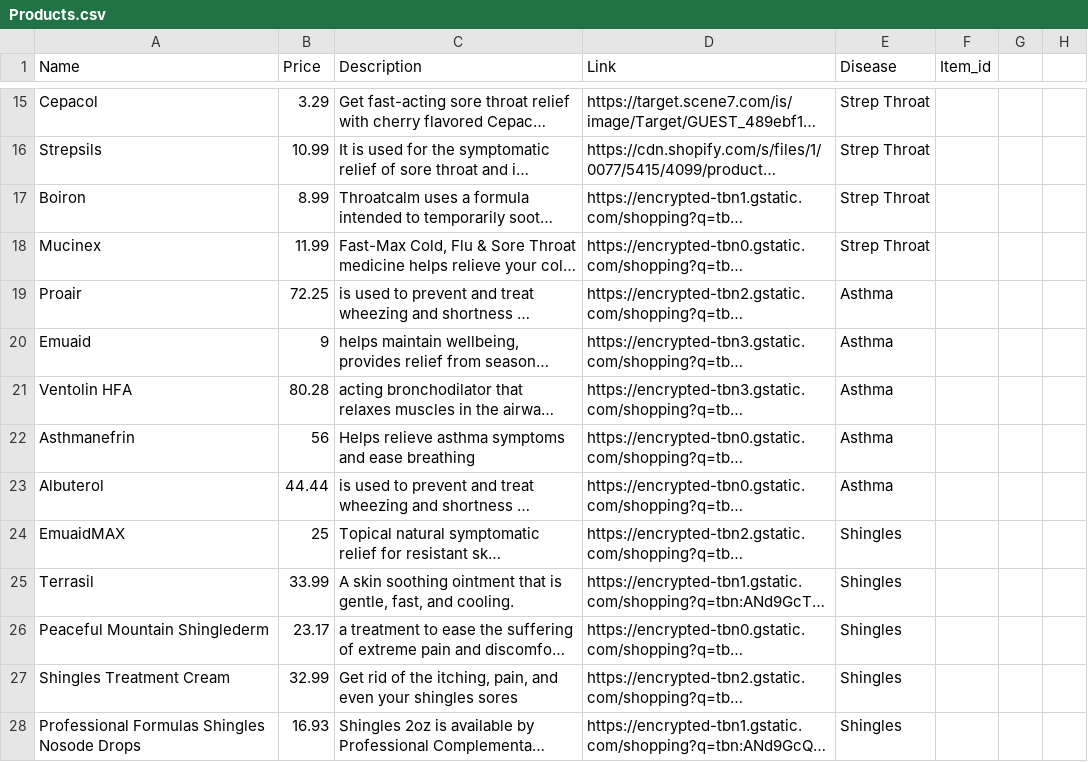
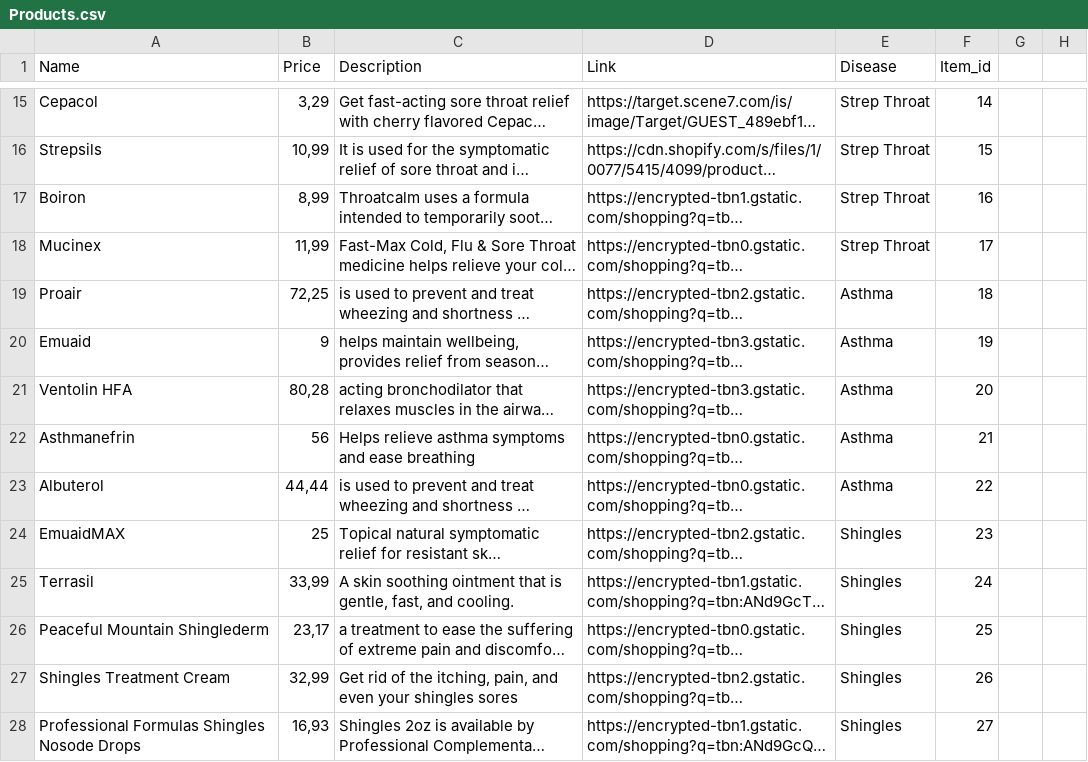
Before and after one commit to QuantumArjun/DeinDoc, a CSV file: Products.csv, drawn as a sheet; only a part is shown, gaps mark what is left out; long unchanged cells end in …; the diff covers the shown part only; the diff names each change by its address in the sheet, - before the commit and + after, or states it on an @@ line.

```diff
--- a/Products.csv
+++ b/Products.csv
-B15 (Price): 3.29
+B15 (Price): 3,29
-F15 (Item_id): (empty)
+F15 (Item_id): 14
-B16 (Price): 10.99
+B16 (Price): 10,99
-F16 (Item_id): (empty)
+F16 (Item_id): 15
-B17 (Price): 8.99
+B17 (Price): 8,99
-F17 (Item_id): (empty)
+F17 (Item_id): 16
-B18 (Price): 11.99
+B18 (Price): 11,99
-F18 (Item_id): (empty)
+F18 (Item_id): 17
-B19 (Price): 72.25
+B19 (Price): 72,25
-F19 (Item_id): (empty)
+F19 (Item_id): 18
-F20 (Item_id): (empty)
+F20 (Item_id): 19
-B21 (Price): 80.28
+B21 (Price): 80,28
-F21 (Item_id): (empty)
+F21 (Item_id): 20
-F22 (Item_id): (empty)
+F22 (Item_id): 21
-B23 (Price): 44.44
+B23 (Price): 44,44
-F23 (Item_id): (empty)
+F23 (Item_id): 22
-F24 (Item_id): (empty)
+F24 (Item_id): 23
-B25 (Price): 33.99
+B25 (Price): 33,99
-F25 (Item_id): (empty)
+F25 (Item_id): 24
-B26 (Price): 23.17
+B26 (Price): 23,17
-F26 (Item_id): (empty)
+F26 (Item_id): 25
-B27 (Price): 32.99
+B27 (Price): 32,99
-F27 (Item_id): (empty)
+F27 (Item_id): 26
-B28 (Price): 16.93
+B28 (Price): 16,93
-F28 (Item_id): (empty)
+F28 (Item_id): 27
```
Also changed, not shown: 31 edited cells elsewhere in this file, 2 other files.
